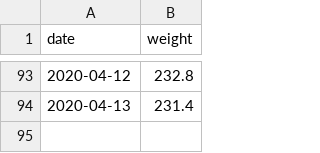
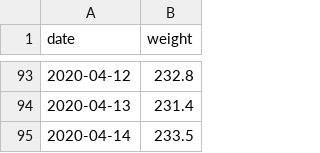
Before and after one commit to grf/d3-data, a CSV file: date-weight.csv, drawn as a sheet; only a part is shown, gaps mark what is left out.

Commit message:
update data

```diff
--- a/date-weight.csv
+++ b/date-weight.csv
@@ -94 +94,2 @@ date,weight
 2020-04-13,231.4
+2020-04-14,233.5
```
